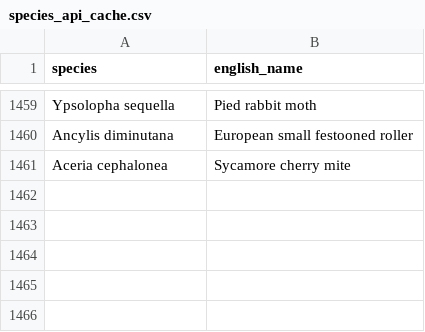
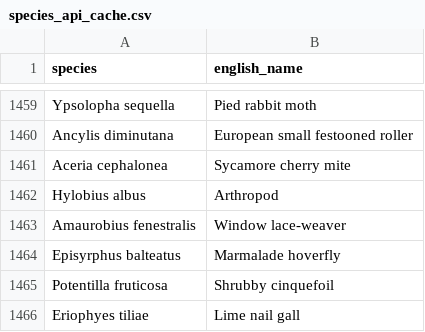
Before and after one commit to lswoboda2/biodiversity-dashboard, a CSV file: species_api_cache.csv, drawn as a sheet; only a part is shown, gaps mark what is left out; the diff names each change by its address in the sheet, - before the commit and + after, or states it on an @@ line.

```diff
--- a/species_api_cache.csv
+++ b/species_api_cache.csv
+row 1462: Hylobius albus | Arthropod
+row 1463: Amaurobius fenestralis | Window lace-weaver
+row 1464: Episyrphus balteatus | Marmalade hoverfly
+row 1465: Potentilla fruticosa | Shrubby cinquefoil
+row 1466: Eriophyes tiliae | Lime nail gall
```
Also changed, not shown: 1 other file.
